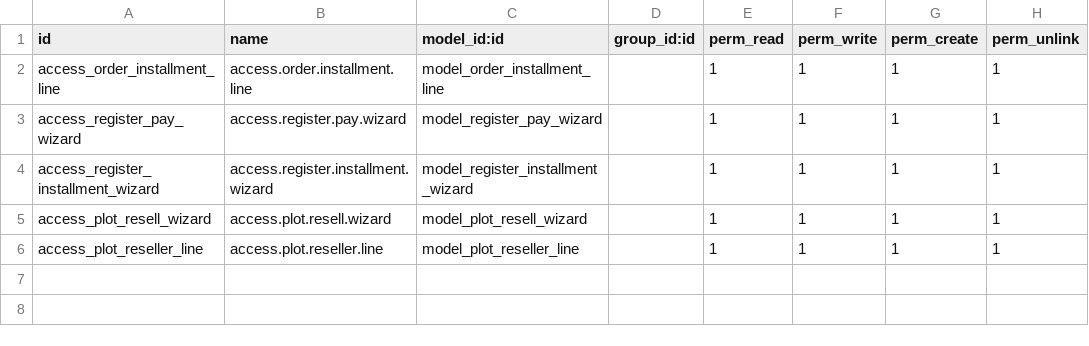
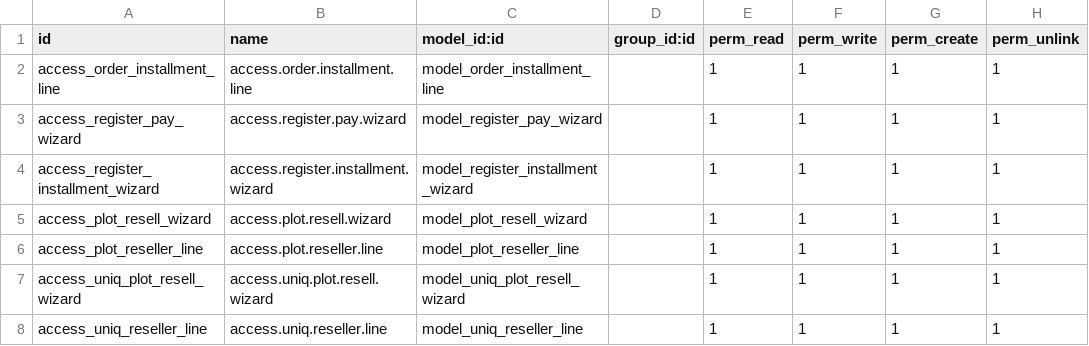
Before and after one commit to salman7638/Sitaragreencity2000, a CSV file: de_property_payments/security/ir.model.access.csv, drawn as a sheet.

Commit message:
update property payment

```diff
--- a/de_property_payments/security/ir.model.access.csv
+++ b/de_property_payments/security/ir.model.access.csv
@@ -6 +6,3 @@ access_plot_resell_wizard,access.plot.resell.wizard,model_plot_resell_wizard,,1,
 access_plot_reseller_line,access.plot.reseller.line,model_plot_reseller_line,,1,1,1,1
+access_uniq_plot_resell_wizard,access.uniq.plot.resell.wizard,model_uniq_plot_resell_wizard,,1,1,1,1
+access_uniq_reseller_line,access.uniq.reseller.line,model_uniq_reseller_line,,1,1,1,1
```
Also changed, not shown: 10 other files.
